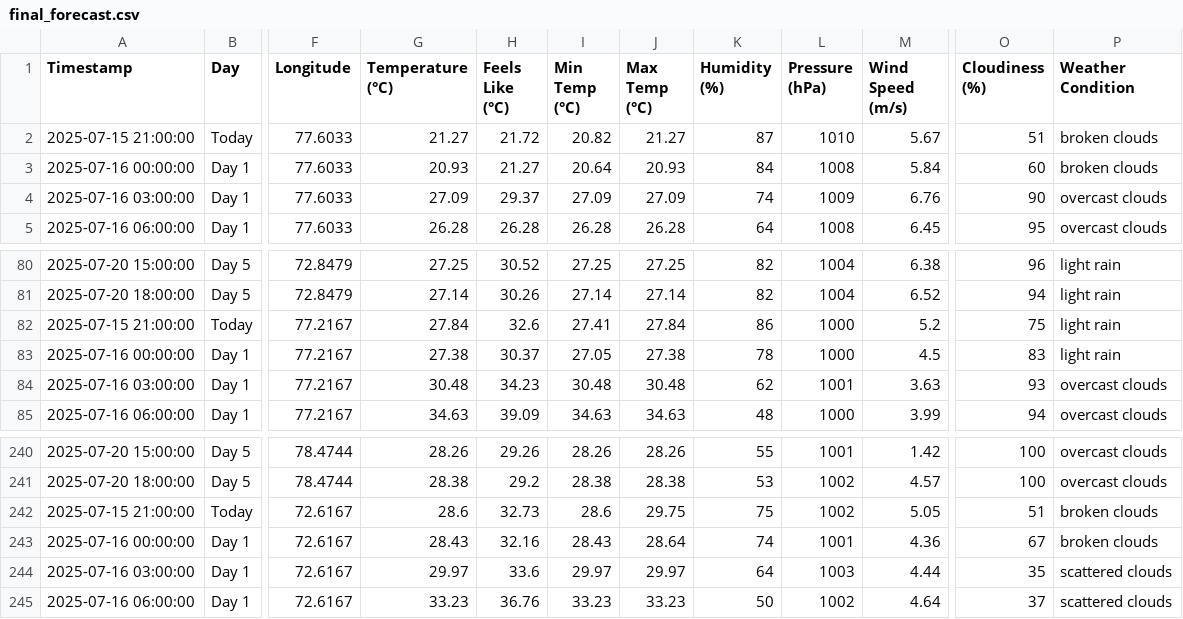
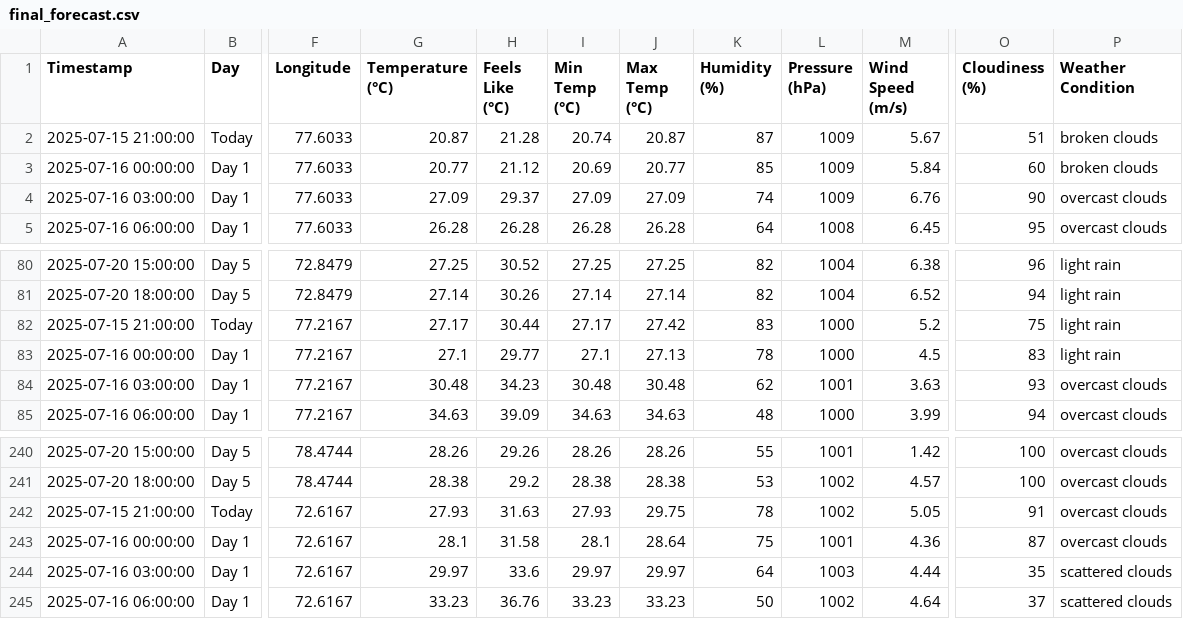
Before and after one commit to arshadlite/weather, a CSV file: final_forecast.csv, drawn as a sheet; only a part is shown, gaps mark what is left out; the diff covers the shown part only; the diff names each change by its address in the sheet, - before the commit and + after, or states it on an @@ line.

```diff
--- a/final_forecast.csv
+++ b/final_forecast.csv
-G2 (Temperature (°C)): 21.27
+G2 (Temperature (°C)): 20.87
-H2 (Feels Like (°C)): 21.72
+H2 (Feels Like (°C)): 21.28
-I2 (Min Temp (°C)): 20.82
+I2 (Min Temp (°C)): 20.74
-J2 (Max Temp (°C)): 21.27
+J2 (Max Temp (°C)): 20.87
-L2 (Pressure (hPa)): 1010
+L2 (Pressure (hPa)): 1009
-G3 (Temperature (°C)): 20.93
+G3 (Temperature (°C)): 20.77
-H3 (Feels Like (°C)): 21.27
+H3 (Feels Like (°C)): 21.12
-I3 (Min Temp (°C)): 20.64
+I3 (Min Temp (°C)): 20.69
-J3 (Max Temp (°C)): 20.93
+J3 (Max Temp (°C)): 20.77
-K3 (Humidity (%)): 84
+K3 (Humidity (%)): 85
-L3 (Pressure (hPa)): 1008
+L3 (Pressure (hPa)): 1009
-G82 (Temperature (°C)): 27.84
+G82 (Temperature (°C)): 27.17
-H82 (Feels Like (°C)): 32.6
+H82 (Feels Like (°C)): 30.44
-I82 (Min Temp (°C)): 27.41
+I82 (Min Temp (°C)): 27.17
-J82 (Max Temp (°C)): 27.84
+J82 (Max Temp (°C)): 27.42
-K82 (Humidity (%)): 86
+K82 (Humidity (%)): 83
-G83 (Temperature (°C)): 27.38
+G83 (Temperature (°C)): 27.1
-H83 (Feels Like (°C)): 30.37
+H83 (Feels Like (°C)): 29.77
-I83 (Min Temp (°C)): 27.05
+I83 (Min Temp (°C)): 27.1
-J83 (Max Temp (°C)): 27.38
+J83 (Max Temp (°C)): 27.13
-G242 (Temperature (°C)): 28.6
+G242 (Temperature (°C)): 27.93
-H242 (Feels Like (°C)): 32.73
+H242 (Feels Like (°C)): 31.63
-I242 (Min Temp (°C)): 28.6
+I242 (Min Temp (°C)): 27.93
-K242 (Humidity (%)): 75
+K242 (Humidity (%)): 78
-O242 (Cloudiness (%)): 51
+O242 (Cloudiness (%)): 91
-P242:P243 (Weather Condition): broken clouds
+P242:P243 (Weather Condition): overcast clouds
-G243 (Temperature (°C)): 28.43
+G243 (Temperature (°C)): 28.1
-H243 (Feels Like (°C)): 32.16
+H243 (Feels Like (°C)): 31.58
-I243 (Min Temp (°C)): 28.43
+I243 (Min Temp (°C)): 28.1
-K243 (Humidity (%)): 74
+K243 (Humidity (%)): 75
-O243 (Cloudiness (%)): 67
+O243 (Cloudiness (%)): 87
```
Also changed, not shown: 23 edited cells elsewhere in this file.
